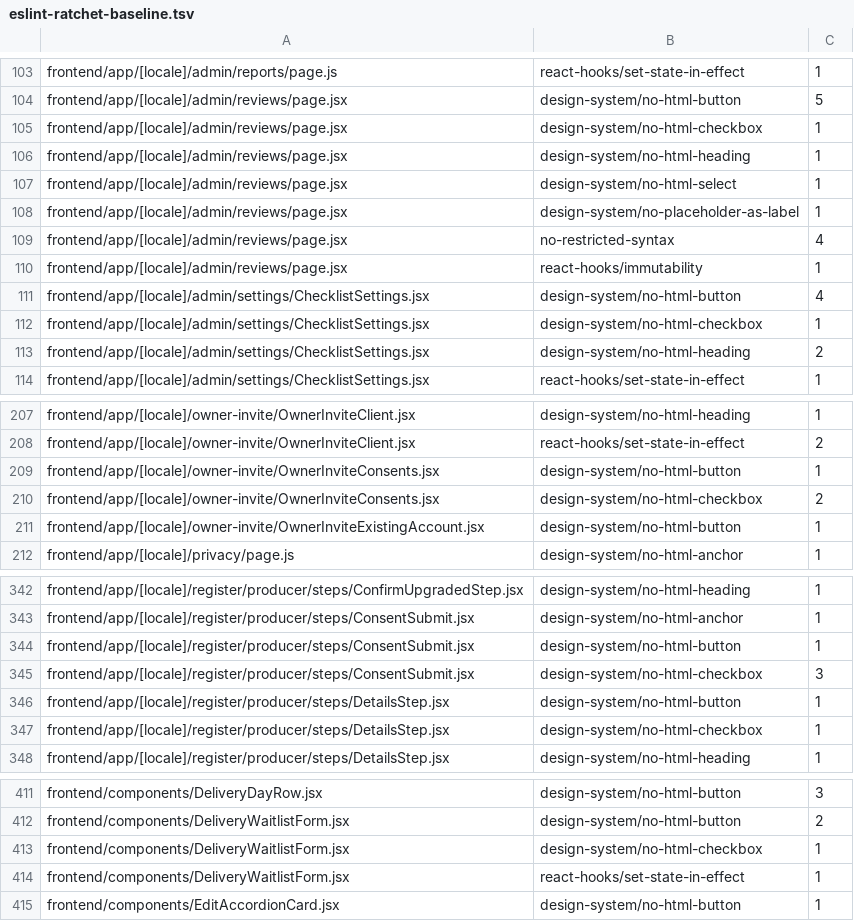
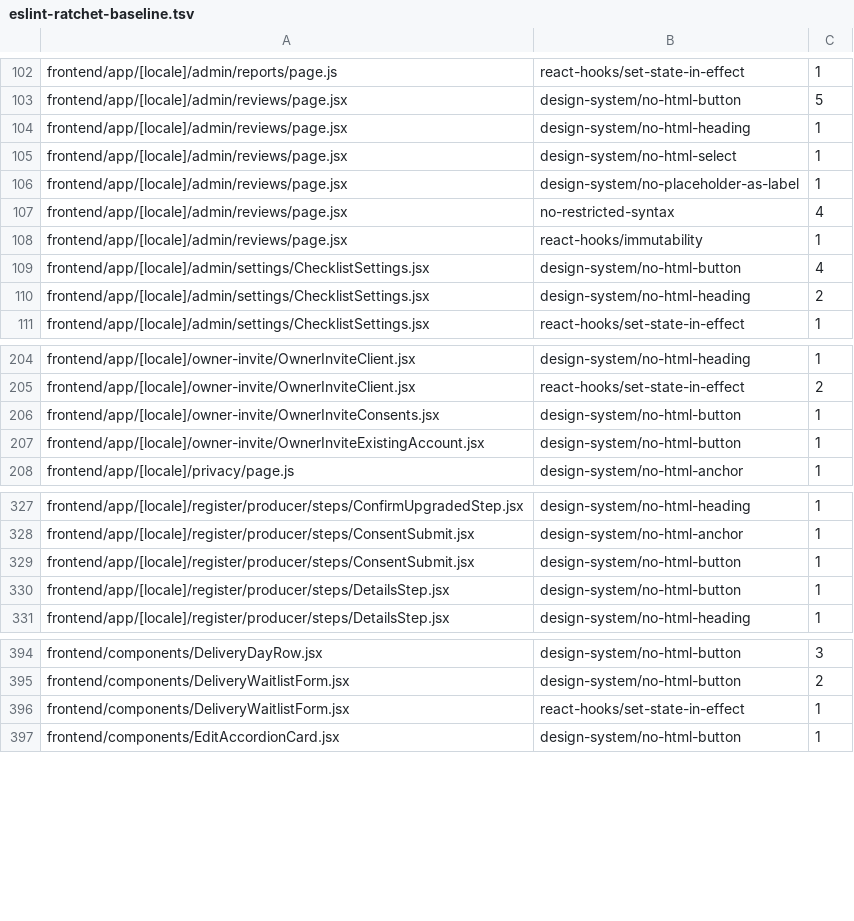
Before and after one commit to levismadar80-ship-it/FoodMamkor, a TSV file: scripts/checks/eslint-ratchet-baseline.tsv, drawn as a sheet; only a part is shown, gaps mark what is left out; the diff covers the shown part only.

```diff
--- a/scripts/checks/eslint-ratchet-baseline.tsv
+++ b/scripts/checks/eslint-ratchet-baseline.tsv
@@ -104,3 +103,2 @@ frontend/app/[locale]/admin/reports/page.js	react-hooks/set-state-in-effect	1
 frontend/app/[locale]/admin/reviews/page.jsx	design-system/no-html-button	5
-frontend/app/[locale]/admin/reviews/page.jsx	design-system/no-html-checkbox	1
 frontend/app/[locale]/admin/reviews/page.jsx	design-system/no-html-heading	1
@@ -111,3 +109,2 @@ frontend/app/[locale]/admin/reviews/page.jsx	react-hooks/immutability	1
 frontend/app/[locale]/admin/settings/ChecklistSettings.jsx	design-system/no-html-button	4
-frontend/app/[locale]/admin/settings/ChecklistSettings.jsx	design-system/no-html-checkbox	1
 frontend/app/[locale]/admin/settings/ChecklistSettings.jsx	design-system/no-html-heading	2
@@ -209,3 +206,2 @@ frontend/app/[locale]/owner-invite/OwnerInviteClient.jsx	react-hooks/set-state-i
 frontend/app/[locale]/owner-invite/OwnerInviteConsents.jsx	design-system/no-html-button	1
-frontend/app/[locale]/owner-invite/OwnerInviteConsents.jsx	design-system/no-html-checkbox	2
 frontend/app/[locale]/owner-invite/OwnerInviteExistingAccount.jsx	design-system/no-html-button	1
@@ -344,5 +329,3 @@ frontend/app/[locale]/register/producer/steps/ConsentSubmit.jsx	design-system/no
 frontend/app/[locale]/register/producer/steps/ConsentSubmit.jsx	design-system/no-html-button	1
-frontend/app/[locale]/register/producer/steps/ConsentSubmit.jsx	design-system/no-html-checkbox	3
 frontend/app/[locale]/register/producer/steps/DetailsStep.jsx	design-system/no-html-button	1
-frontend/app/[locale]/register/producer/steps/DetailsStep.jsx	design-system/no-html-checkbox	1
 frontend/app/[locale]/register/producer/steps/DetailsStep.jsx	design-system/no-html-heading	1
@@ -412,3 +395,2 @@ frontend/components/DeliveryDayRow.jsx	design-system/no-html-button	3
 frontend/components/DeliveryWaitlistForm.jsx	design-system/no-html-button	2
-frontend/components/DeliveryWaitlistForm.jsx	design-system/no-html-checkbox	1
 frontend/components/DeliveryWaitlistForm.jsx	react-hooks/set-state-in-effect	1
```
Also changed, not shown: 23 removed rows elsewhere in this file, 31 other files.
